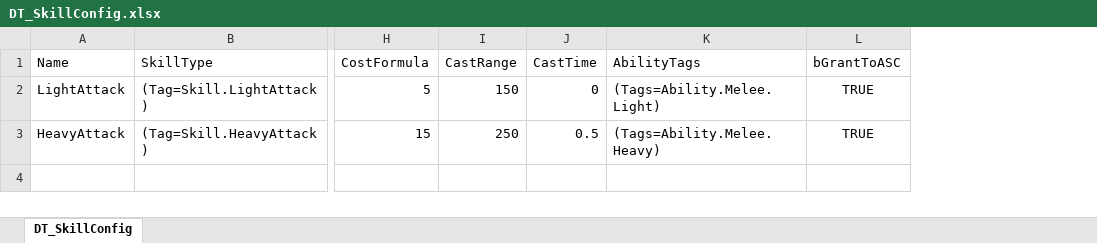
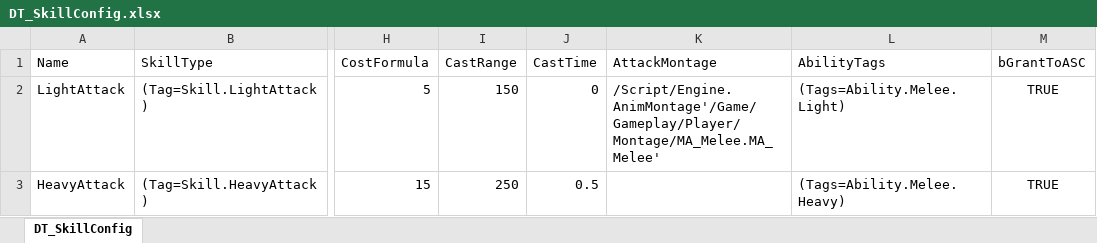
Before and after one commit to NishinoAsuka0/FrontendCommonUI, an Excel workbook: Content/Config/Data/DT_SkillConfig.xlsx, sheet DT_SkillConfig, drawn as a sheet; only a part is shown, gaps mark what is left out; values as stored, in another font and other column widths than the file's, no borders; the diff names each change by its address in the sheet, - before the commit and + after, or states it on an @@ line.

```diff
--- a/Content/Config/Data/DT_SkillConfig.xlsx (sheet DT_SkillConfig)
+++ b/Content/Config/Data/DT_SkillConfig.xlsx (sheet DT_SkillConfig)
+column K (AttackMontage), row 2: /Script/Engine.AnimMontage'/Game/Gameplay/Player/Montage/MA_Melee.MA_Melee'
```
Also changed, not shown: 26 other files.
